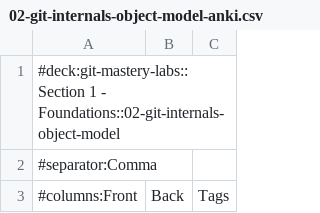
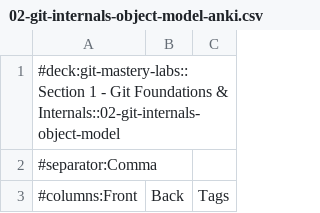
Before and after one commit to rselvantech/git-mastery-labs, a CSV file: 02-git-internals-object-model/02-git-internals-object-model-anki.csv, drawn as a sheet; only a part is shown.

```diff
--- a/02-git-internals-object-model/02-git-internals-object-model-anki.csv
+++ b/02-git-internals-object-model/02-git-internals-object-model-anki.csv
@@ -1,2 +1,2 @@
-#deck:git-mastery-labs::Section 1 - Foundations::02-git-internals-object-model
+#deck:git-mastery-labs::Section 1 - Git Foundations & Internals::02-git-internals-object-model
 #separator:Comma
```
Also changed, not shown: 01-git-github-introduction/01-git-github-introduction-anki.csv, 03-sha1-object-storage/03-sha1-object-storage-anki.csv, 3 other files.
